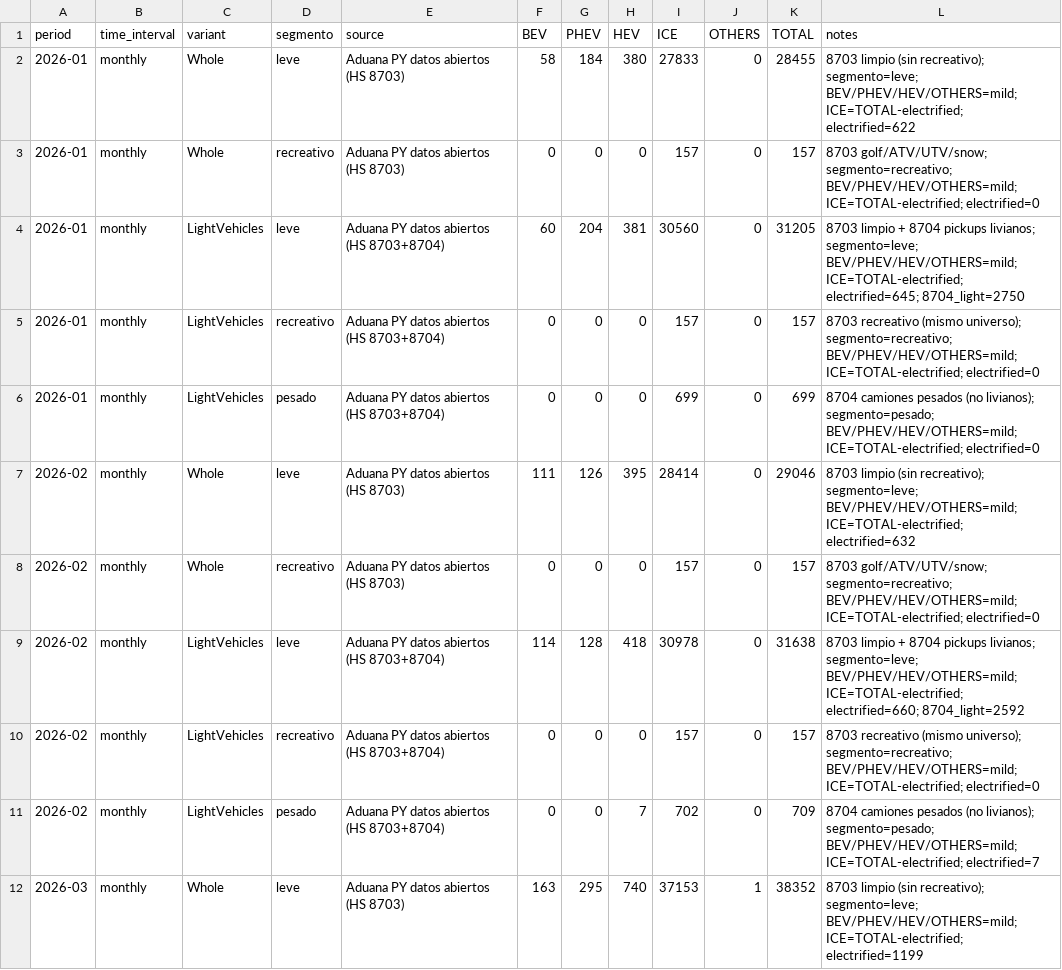
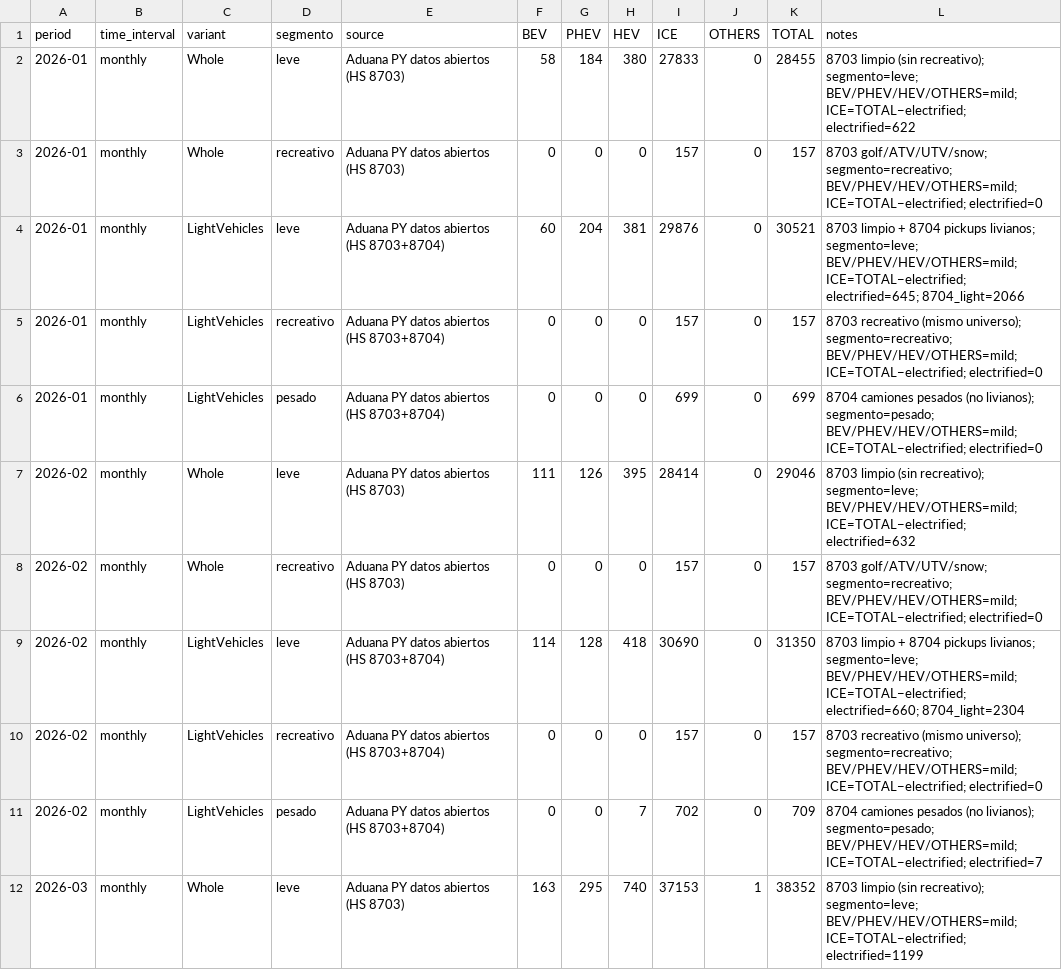
Before and after one commit to ParaguaianMax/paraguay-ev-market, a CSV file: data/Paraguay.csv, drawn as a sheet; only a part is shown; the diff covers the shown part only.

Commit message:
data: LightVehicles-only models 2026-01..08 (fix Whole/LV double-count)
- Regenerate data/models/2026-01..08 as variant=LightVehicles (matches Paraguay.csv LV leve, delta 0)
- Assemble Paraguay_models.csv; complete-vehicles QA (no 8708/parts/CKD)
- Toyota ICE LV leve ene–ago = 194458 (real Aduana units, not double-count)
- 2026-09 still Whole until 8704 ready; Volume UI filters LightVehicles+leve

```diff
--- a/data/Paraguay.csv
+++ b/data/Paraguay.csv
@@ -1,12 +1,12 @@
 period,time_interval,variant,segmento,source,BEV,PHEV,HEV,ICE,OTHERS,TOTAL,notes
-2026-01,monthly,Whole,leve,Aduana PY datos abiertos (HS 8703),58,184,380,27833,0,28455,8703 limpio (sin recreativo); segmento=leve; BEV/PHEV/HEV/OTHERS=mild; ICE=TOTAL-electrified; electrified=622
-2026-01,monthly,Whole,recreativo,Aduana PY datos abiertos (HS 8703),0,0,0,157,0,157,8703 golf/ATV/UTV/snow; segmento=recreativo; BEV/PHEV/HEV/OTHERS=mild; ICE=TOTAL-electrified; electrified=0
-2026-01,monthly,LightVehicles,leve,Aduana PY datos abiertos (HS 8703+8704),60,204,381,30560,0,31205,8703 limpio + 8704 pickups livianos; segmento=leve; BEV/PHEV/HEV/OTHERS=mild; ICE=TOTAL-electrified; electrified=645; 8704_light=2750
-2026-01,monthly,LightVehicles,recreativo,Aduana PY datos abiertos (HS 8703+8704),0,0,0,157,0,157,8703 recreativo (mismo universo); segmento=recreativo; BEV/PHEV/HEV/OTHERS=mild; ICE=TOTAL-electrified; electrified=0
-2026-01,monthly,LightVehicles,pesado,Aduana PY datos abiertos (HS 8703+8704),0,0,0,699,0,699,8704 camiones pesados (no livianos); segmento=pesado; BEV/PHEV/HEV/OTHERS=mild; ICE=TOTAL-electrified; electrified=0
-2026-02,monthly,Whole,leve,Aduana PY datos abiertos (HS 8703),111,126,395,28414,0,29046,8703 limpio (sin recreativo); segmento=leve; BEV/PHEV/HEV/OTHERS=mild; ICE=TOTAL-electrified; electrified=632
-2026-02,monthly,Whole,recreativo,Aduana PY datos abiertos (HS 8703),0,0,0,157,0,157,8703 golf/ATV/UTV/snow; segmento=recreativo; BEV/PHEV/HEV/OTHERS=mild; ICE=TOTAL-electrified; electrified=0
-2026-02,monthly,LightVehicles,leve,Aduana PY datos abiertos (HS 8703+8704),114,128,418,30978,0,31638,8703 limpio + 8704 pickups livianos; segmento=leve; BEV/PHEV/HEV/OTHERS=mild; ICE=TOTAL-electrified; electrified=660; 8704_light=2592
-2026-02,monthly,LightVehicles,recreativo,Aduana PY datos abiertos (HS 8703+8704),0,0,0,157,0,157,8703 recreativo (mismo universo); segmento=recreativo; BEV/PHEV/HEV/OTHERS=mild; ICE=TOTAL-electrified; electrified=0
-2026-02,monthly,LightVehicles,pesado,Aduana PY datos abiertos (HS 8703+8704),0,0,7,702,0,709,8704 camiones pesados (no livianos); segmento=pesado; BEV/PHEV/HEV/OTHERS=mild; ICE=TOTAL-electrified; electrified=7
-2026-03,monthly,Whole,leve,Aduana PY datos abiertos (HS 8703),163,295,740,37153,1,38352,8703 limpio (sin recreativo); segmento=leve; BEV/PHEV/HEV/OTHERS=mild; ICE=TOTAL-electrified; electrified=1199
+2026-01,monthly,Whole,leve,Aduana PY datos abiertos (HS 8703),58,184,380,27833,0,28455,8703 limpio (sin recreativo); segmento=leve; BEV/PHEV/HEV/OTHERS=mild; ICE=TOTAL−electrified; electrified=622
+2026-01,monthly,Whole,recreativo,Aduana PY datos abiertos (HS 8703),0,0,0,157,0,157,8703 golf/ATV/UTV/snow; segmento=recreativo; BEV/PHEV/HEV/OTHERS=mild; ICE=TOTAL−electrified; electrified=0
+2026-01,monthly,LightVehicles,leve,Aduana PY datos abiertos (HS 8703+8704),60,204,381,29876,0,30521,8703 limpio + 8704 pickups livianos; segmento=leve; BEV/PHEV/HEV/OTHERS=mild; ICE=TOTAL−electrified; electrified=645; 8704_light=2066
+2026-01,monthly,LightVehicles,recreativo,Aduana PY datos abiertos (HS 8703+8704),0,0,0,157,0,157,8703 recreativo (mismo universo); segmento=recreativo; BEV/PHEV/HEV/OTHERS=mild; ICE=TOTAL−electrified; electrified=0
+2026-01,monthly,LightVehicles,pesado,Aduana PY datos abiertos (HS 8703+8704),0,0,0,699,0,699,8704 camiones pesados (no livianos); segmento=pesado; BEV/PHEV/HEV/OTHERS=mild; ICE=TOTAL−electrified; electrified=0
+2026-02,monthly,Whole,leve,Aduana PY datos abiertos (HS 8703),111,126,395,28414,0,29046,8703 limpio (sin recreativo); segmento=leve; BEV/PHEV/HEV/OTHERS=mild; ICE=TOTAL−electrified; electrified=632
+2026-02,monthly,Whole,recreativo,Aduana PY datos abiertos (HS 8703),0,0,0,157,0,157,8703 golf/ATV/UTV/snow; segmento=recreativo; BEV/PHEV/HEV/OTHERS=mild; ICE=TOTAL−electrified; electrified=0
+2026-02,monthly,LightVehicles,leve,Aduana PY datos abiertos (HS 8703+8704),114,128,418,30690,0,31350,8703 limpio + 8704 pickups livianos; segmento=leve; BEV/PHEV/HEV/OTHERS=mild; ICE=TOTAL−electrified; electrified=660; 8704_light=2304
+2026-02,monthly,LightVehicles,recreativo,Aduana PY datos abiertos (HS 8703+8704),0,0,0,157,0,157,8703 recreativo (mismo universo); segmento=recreativo; BEV/PHEV/HEV/OTHERS=mild; ICE=TOTAL−electrified; electrified=0
+2026-02,monthly,LightVehicles,pesado,Aduana PY datos abiertos (HS 8703+8704),0,0,7,702,0,709,8704 camiones pesados (no livianos); segmento=pesado; BEV/PHEV/HEV/OTHERS=mild; ICE=TOTAL−electrified; electrified=7
+2026-03,monthly,Whole,leve,Aduana PY datos abiertos (HS 8703),163,295,740,37153,1,38352,8703 limpio (sin recreativo); segmento=leve; BEV/PHEV/HEV/OTHERS=mild; ICE=TOTAL−electrified; electrified=1199
```
Also changed, not shown: 39 edited cells elsewhere in this file, data/models/2026-01.csv, data/models/2026-07.csv, 10 other files.
